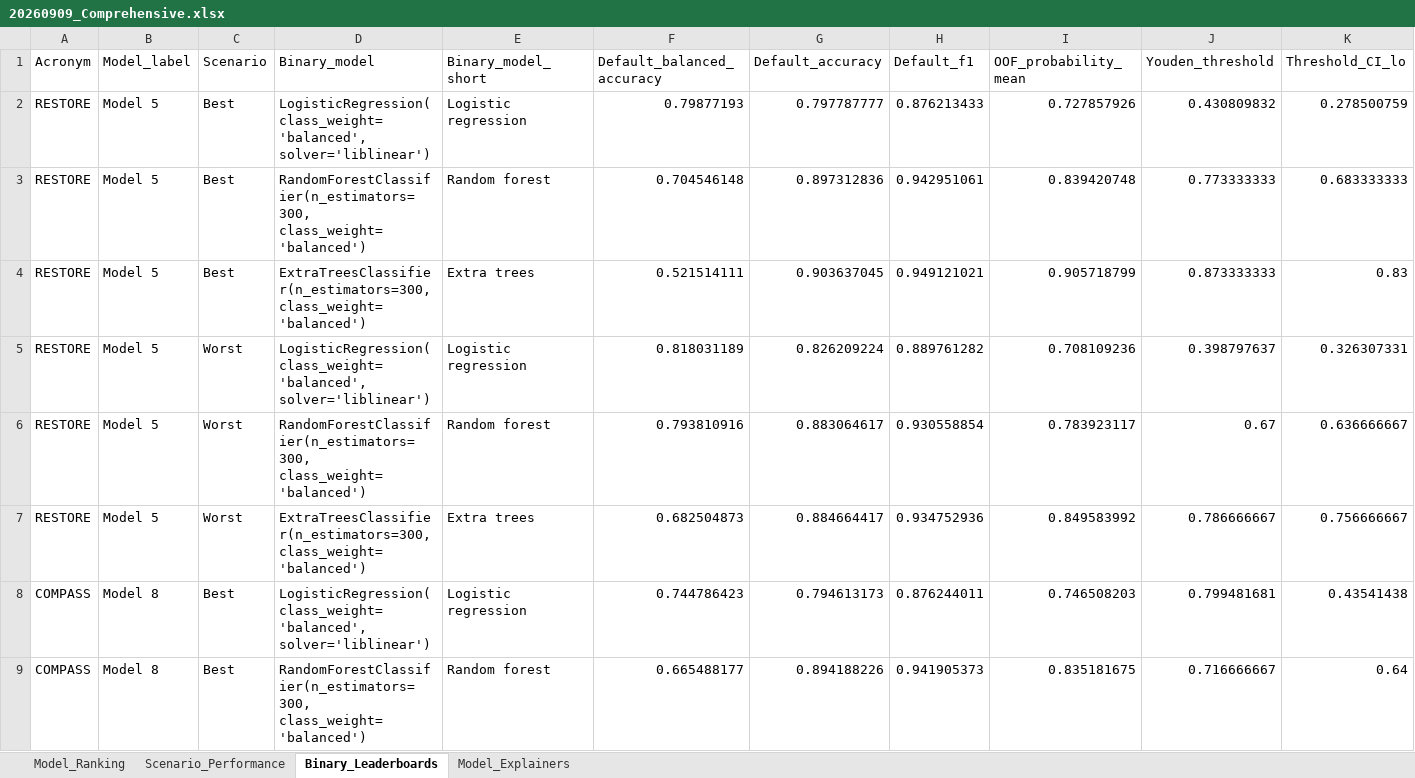
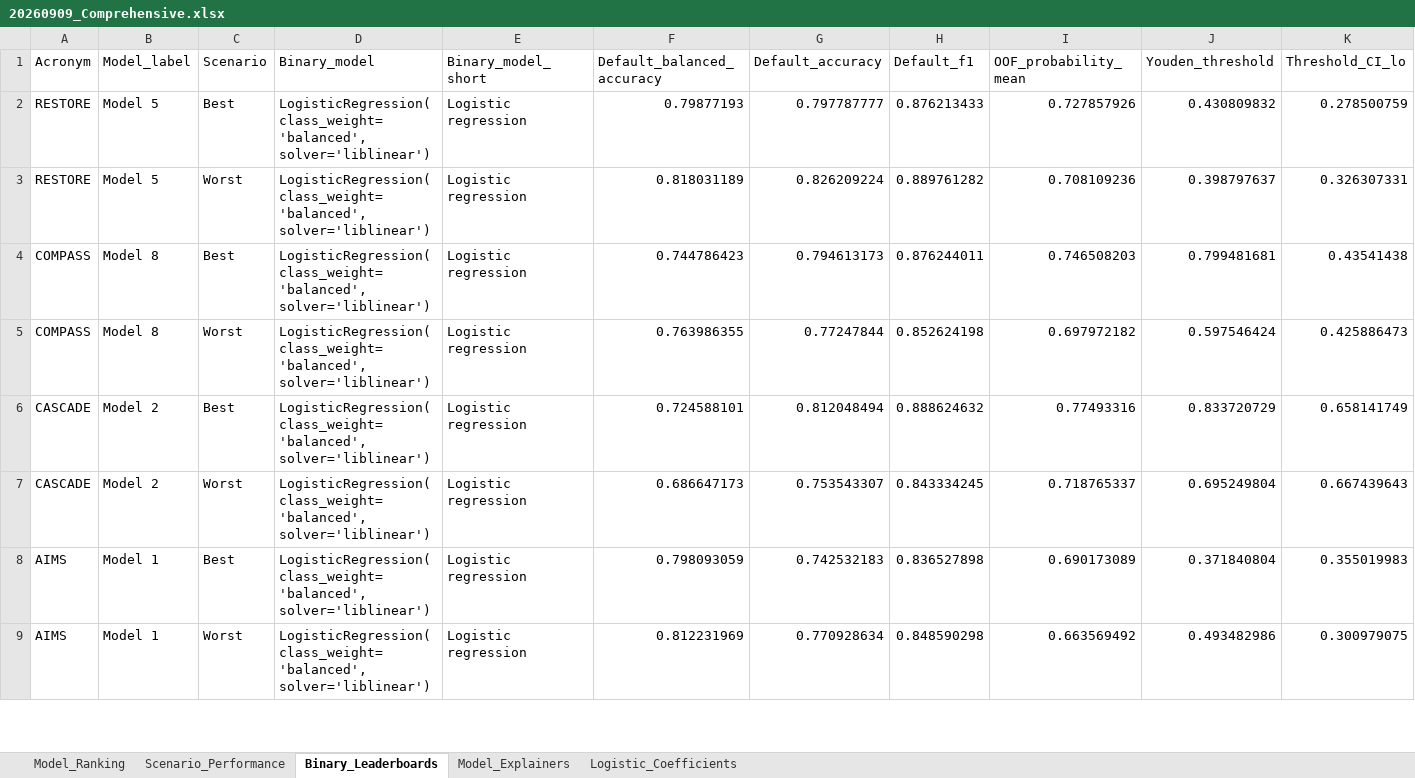
Before and after one commit to dreamcheap2000/Stroke, an Excel workbook: 20260909_Comprehensive.xlsx, sheet Binary_Leaderboards, drawn as a sheet; only a part is shown; the shorter side is filled out with more unchanged rows; values as stored, in another font and other column widths than the file's, no borders; rows hold the shown columns only; the diff covers the shown part only; the diff names each change by its address in the sheet, - before the commit and + after, or states it on an @@ line.

```diff
--- a/20260909_Comprehensive.xlsx (sheet Binary_Leaderboards)
+++ b/20260909_Comprehensive.xlsx (sheet Binary_Leaderboards)
+sheet tab: Logistic_Coefficients
-row 3: RESTORE | Model 5 | Best | RandomForestClassifier(n_estimators=300, class_weight='balanced') | Random forest | 0.704546148 | 0.897312836 | 0.942951061 | 0.839420748 | 0.773333333 | 0.683333333
-row 4: RESTORE | Model 5 | Best | ExtraTreesClassifier(n_estimators=300, class_weight='balanced') | Extra trees | 0.521514111 | 0.903637045 | 0.949121021 | 0.905718799 | 0.873333333 | 0.83
-row 6: RESTORE | Model 5 | Worst | RandomForestClassifier(n_estimators=300, class_weight='balanced') | Random forest | 0.793810916 | 0.883064617 | 0.930558854 | 0.783923117 | 0.67 | 0.636666667
-row 7: RESTORE | Model 5 | Worst | ExtraTreesClassifier(n_estimators=300, class_weight='balanced') | Extra trees | 0.682504873 | 0.884664417 | 0.934752936 | 0.849583992 | 0.786666667 | 0.756666667
-row 9: COMPASS | Model 8 | Best | RandomForestClassifier(n_estimators=300, class_weight='balanced') | Random forest | 0.665488177 | 0.894188226 | 0.941905373 | 0.835181675 | 0.716666667 | 0.64
```
Also changed, not shown: 15 removed rows elsewhere in this sheet, sheet Scenario_Performance, 3 other files.
